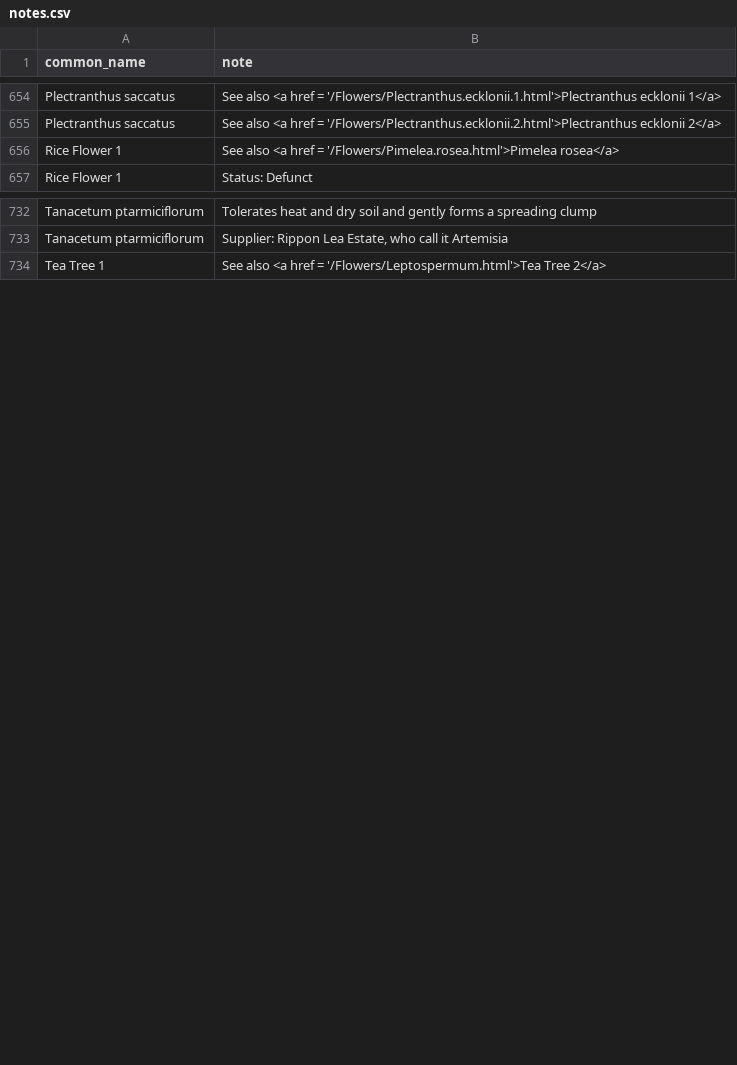
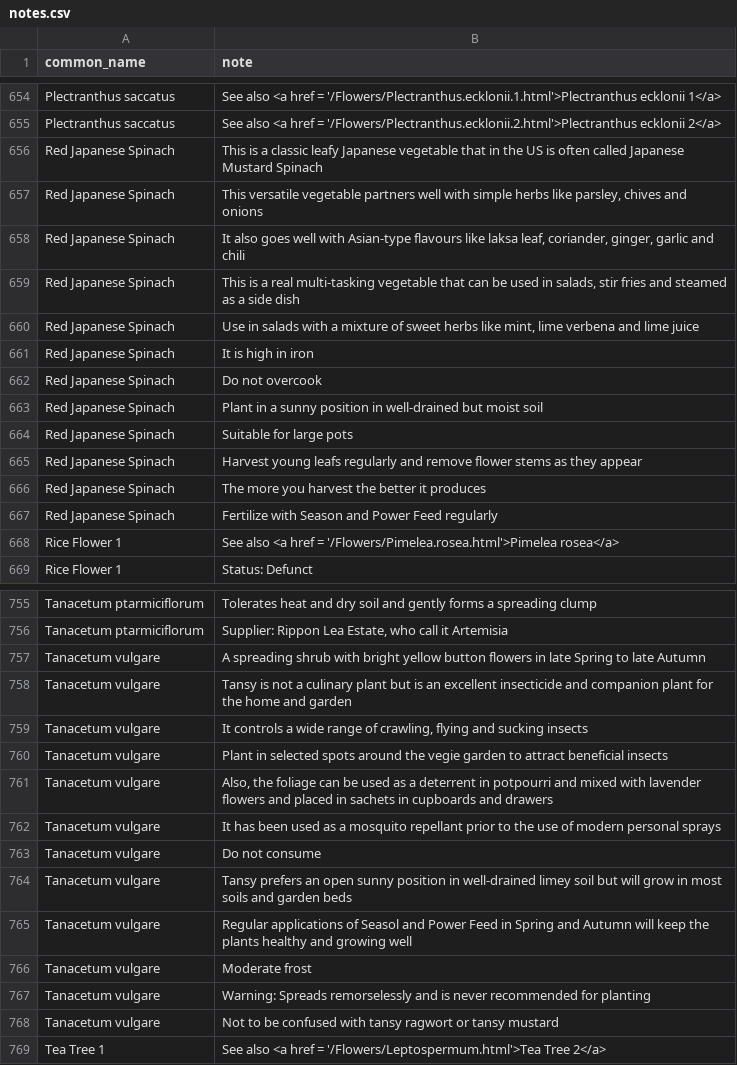
Before and after one commit to ronsavage/WWW-Garden-Design, a CSV file: data/notes.csv, drawn as a sheet; only a part is shown, gaps mark what is left out; the diff covers the shown part only.

Commit message:
Update herbs

```diff
--- a/data/notes.csv
+++ b/data/notes.csv
@@ -655,2 +655,14 @@
 "Plectranthus saccatus","See also <a href = '/Flowers/Plectranthus.ecklonii.2.html'>Plectranthus ecklonii 2</a>"
+"Red Japanese Spinach","This is a classic leafy Japanese vegetable that in the US is often called Japanese Mustard Spinach"
+"Red Japanese Spinach","This versatile vegetable partners well with simple herbs like parsley, chives and onions"
+"Red Japanese Spinach","It also goes well with Asian-type flavours like laksa leaf, coriander, ginger, garlic and chili"
+"Red Japanese Spinach","This is a real multi-tasking vegetable that can be used in salads, stir fries and steamed as a side dish"
+"Red Japanese Spinach","Use in salads with a mixture of sweet herbs like mint, lime verbena and lime juice"
+"Red Japanese Spinach","It is high in iron"
+"Red Japanese Spinach","Do not overcook"
+"Red Japanese Spinach","Plant in a sunny position in well-drained but moist soil"
+"Red Japanese Spinach","Suitable for large pots"
+"Red Japanese Spinach","Harvest young leafs regularly and remove flower stems as they appear"
+"Red Japanese Spinach","The more you harvest the better it produces"
+"Red Japanese Spinach","Fertilize with Season and Power Feed regularly"
 "Rice Flower 1","See also <a href = '/Flowers/Pimelea.rosea.html'>Pimelea rosea</a>"
@@ -733,2 +756,14 @@
 "Tanacetum ptarmiciflorum","Supplier: Rippon Lea Estate, who call it Artemisia"
+"Tanacetum vulgare","A spreading shrub with bright yellow button flowers in late Spring to late Autumn"
+"Tanacetum vulgare","Tansy is not a culinary plant but is an excellent insecticide and companion plant for the home and garden"
+"Tanacetum vulgare","It controls a wide range of crawling, flying and sucking insects"
+"Tanacetum vulgare","Plant in selected spots around the vegie garden to attract beneficial insects"
+"Tanacetum vulgare","Also, the foliage can be used as a deterrent in potpourri and mixed with lavender flowers and placed in sachets in cupboards and drawers"
+"Tanacetum vulgare","It has been used as a mosquito repellant prior to the use of modern personal sprays"
+"Tanacetum vulgare","Do not consume"
+"Tanacetum vulgare","Tansy prefers an open sunny position in well-drained limey soil but will grow in most soils and garden beds"
+"Tanacetum vulgare","Regular applications of Seasol and Power Feed in Spring and Autumn will keep the plants healthy and growing well"
+"Tanacetum vulgare","Moderate frost"
+"Tanacetum vulgare","Warning: Spreads remorselessly and is never recommended for planting"
+"Tanacetum vulgare","Not to be confused with tansy ragwort or tansy mustard"
 "Tea Tree 1","See also <a href = '/Flowers/Leptospermum.html'>Tea Tree 2</a>"
```
Also changed, not shown: 17 added rows elsewhere in this file, data/attributes.csv, data/flowers.csv, 2 other files.
